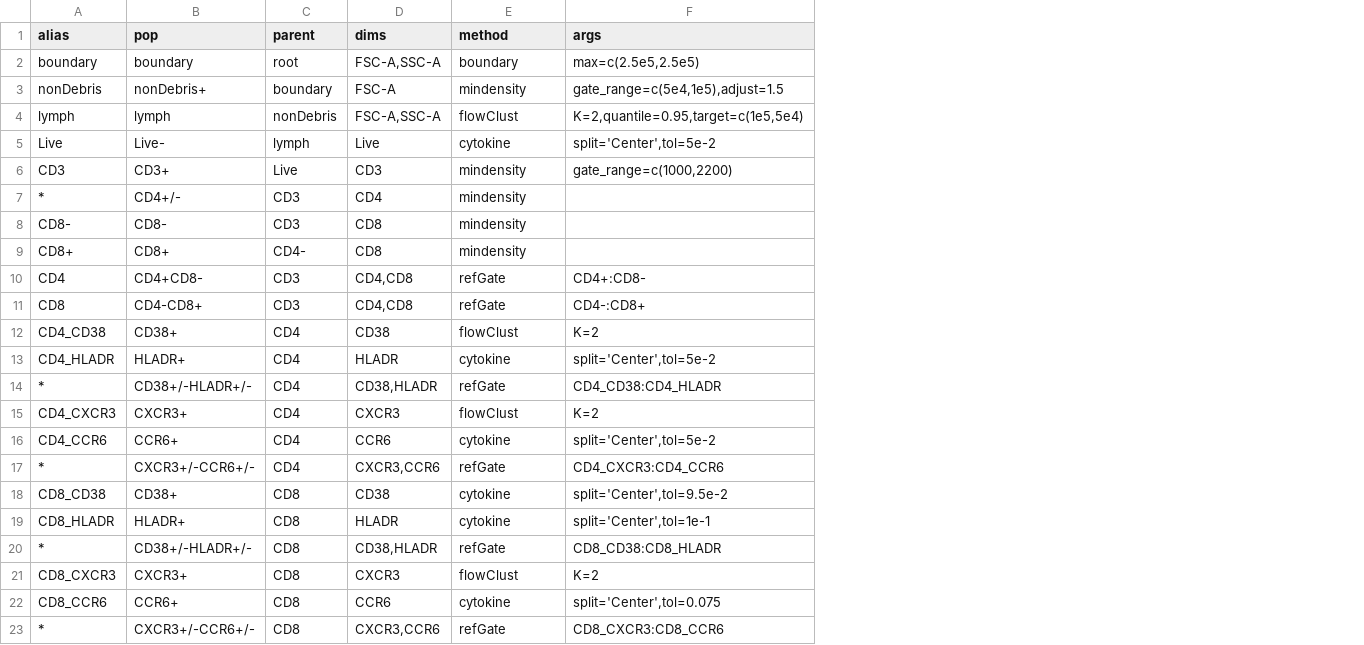
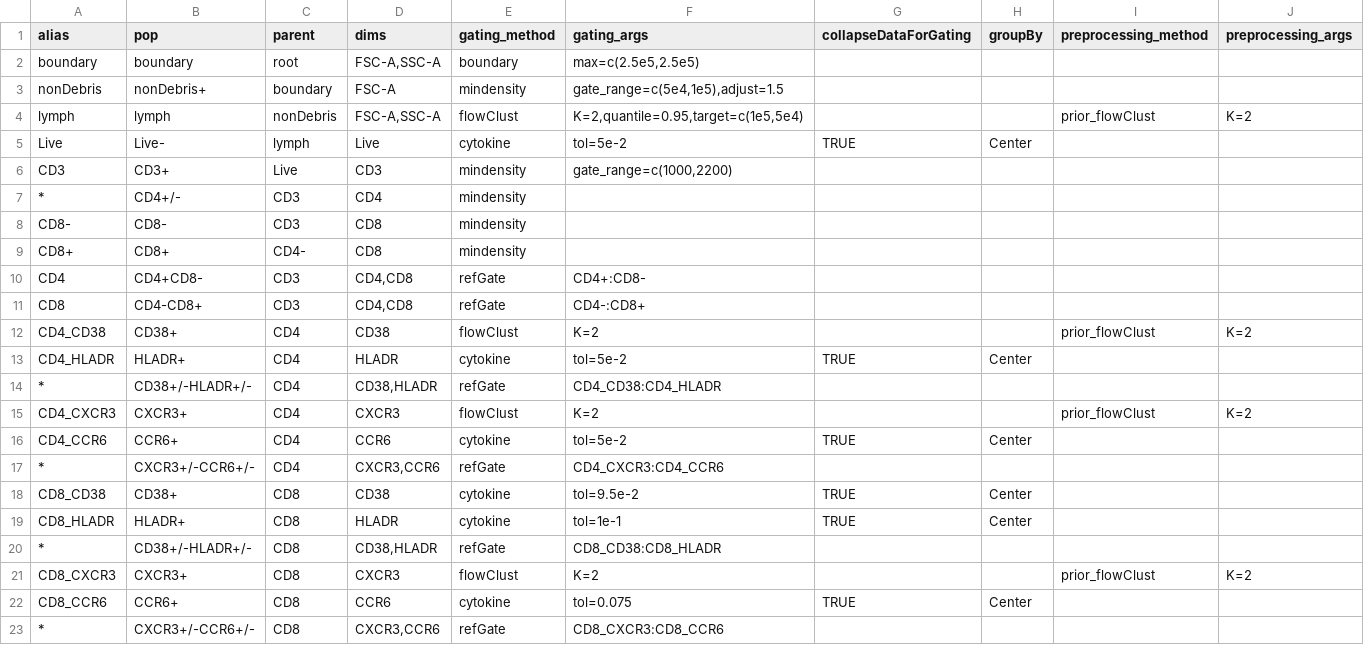
Before and after one commit to RGLab/flowcap3, a CSV file: gating-templates/gt-thelper.csv, drawn as a sheet; the diff names each change by its address in the sheet, - before the commit and + after, or states it on an @@ line.

```diff
--- a/gating-templates/gt-thelper.csv
+++ b/gating-templates/gt-thelper.csv
+column G (collapseDataForGating), rows 5-22: TRUE |  |  |  |  |  |  |  | TRUE |  |  | TRUE |  | TRUE | TRUE |  |  | TRUE
+column H (groupBy), rows 5-22: Center |  |  |  |  |  |  |  | Center |  |  | Center |  | Center | Center |  |  | Center
+column I (preprocessing_method), rows 4-21: prior_flowClust |  |  |  |  |  |  |  | prior_flowClust |  |  | prior_flowClust |  |  |  |  |  | prior_flowClust
+column J (preprocessing_args), rows 4-21: K=2 |  |  |  |  |  |  |  | K=2 |  |  | K=2 |  |  |  |  |  | K=2
-E1: method
+E1: gating_method
-F1: args
+F1: gating_args
-F5 (gating_args): split='Center',tol=5e-2
+F5 (gating_args): tol=5e-2
-F13 (gating_args): split='Center',tol=5e-2
+F13 (gating_args): tol=5e-2
-F16 (gating_args): split='Center',tol=5e-2
+F16 (gating_args): tol=5e-2
-F18 (gating_args): split='Center',tol=9.5e-2
+F18 (gating_args): tol=9.5e-2
-F19 (gating_args): split='Center',tol=1e-1
+F19 (gating_args): tol=1e-1
-F22 (gating_args): split='Center',tol=0.075
+F22 (gating_args): tol=0.075
```
Also changed, not shown: gating-templates/gt-DC.csv, gating-templates/gt-bcell.csv, 6 other files.
